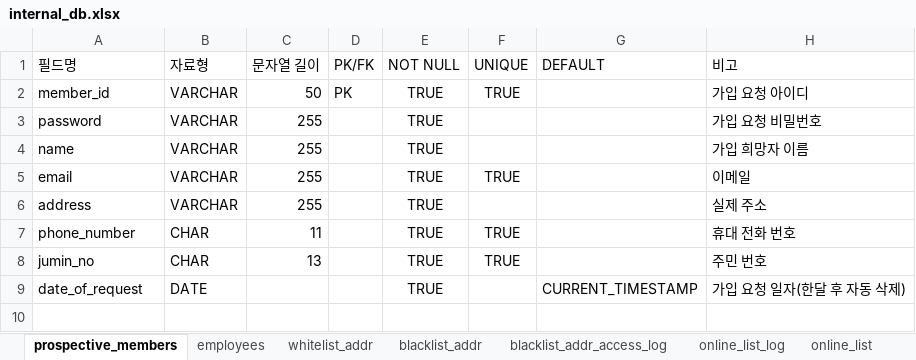
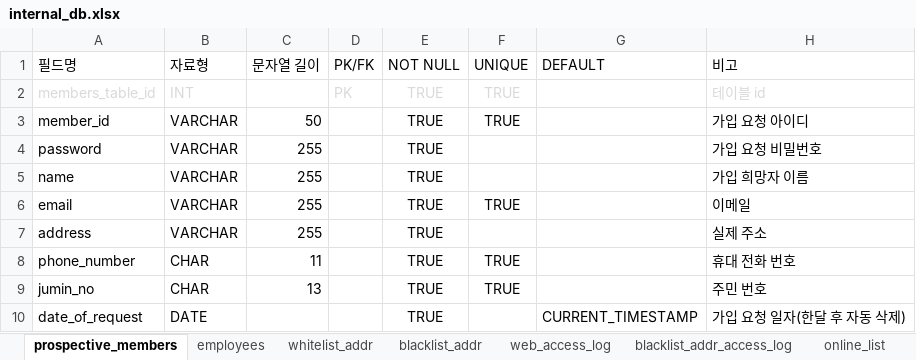
Before and after one commit to 02paming/Captive, an Excel workbook: database/internal_db.xlsx, sheet prospective_members, drawn as a sheet; values as stored, in another font and other column widths than the file's, no borders; table styles not drawn; addresses are those after the commit; the diff names each change by its address in the sheet, - before the commit and + after, or states it on an @@ line.

Commit message:
DB 변경
1. web_access_log 테이블 추가
2. online_list_log 테이블에 online_list_log_id 필드 추가
3. blacklist_addr_access_log 테이블 변경 예정

```diff
--- a/database/internal_db.xlsx (sheet prospective_members)
+++ b/database/internal_db.xlsx (sheet prospective_members)
+sheet tab: web_access_log
+row 2: members_table_id | INT |  | PK | TRUE | TRUE |  | 테이블 id
-D3 (PK/FK): PK
+D3 (PK/FK): (empty)
```
Also changed, not shown: sheet blacklist_addr_access_log, sheet online_list_log, sheet blacklist_addr, sheet whitelist_addr, sheet online_list, other sheet tabs, 1 other file.
